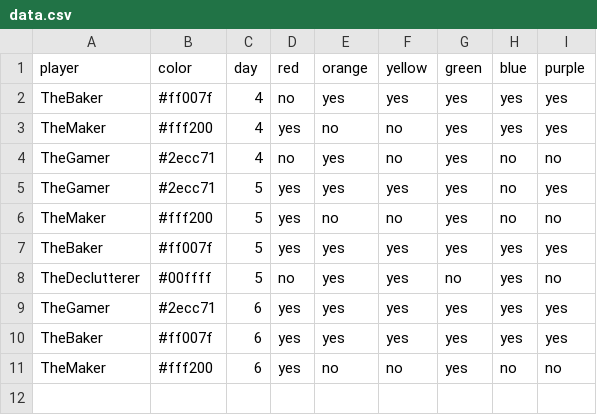
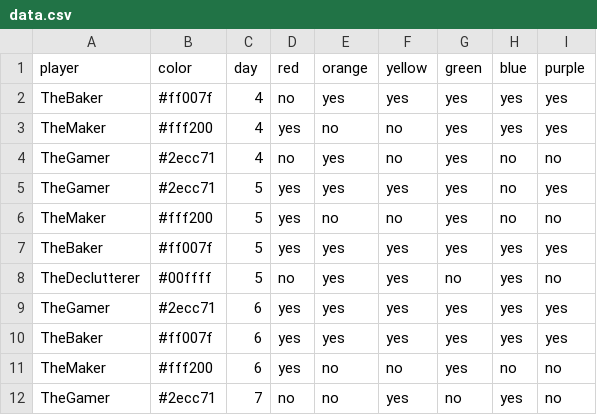
Before and after one commit to bougainvillaknob/eat_the_rainbow, a CSV file: data.csv, drawn as a sheet; the diff names each change by its address in the sheet, - before the commit and + after, or states it on an @@ line.

Commit message:
Update data.csv

```diff
--- a/data.csv
+++ b/data.csv
+row 12: TheGamer | #2ecc71 | 7 | no | no | yes | no | yes | no
```
